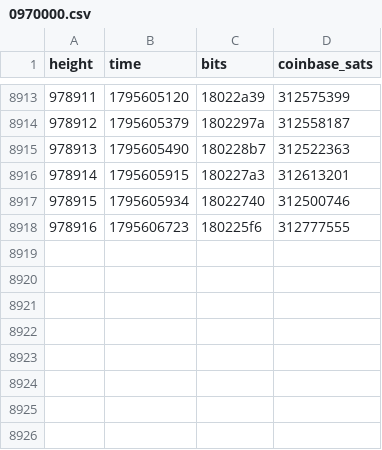
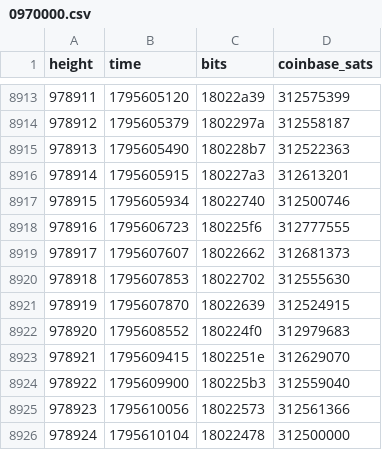
Before and after one commit to bch-gareth/jevons, a CSV file: blocks/0970000.csv, drawn as a sheet; only a part is shown, gaps mark what is left out; the diff names each change by its address in the sheet, - before the commit and + after, or states it on an @@ line.

```diff
--- a/blocks/0970000.csv
+++ b/blocks/0970000.csv
+row 8919: 978917 | 1795607607 | 18022662 | 312681373
+row 8920: 978918 | 1795607853 | 18022702 | 312555630
+row 8921: 978919 | 1795607870 | 18022639 | 312524915
+row 8922: 978920 | 1795608552 | 180224f0 | 312979683
+row 8923: 978921 | 1795609415 | 1802251e | 312629070
+row 8924: 978922 | 1795609900 | 180225b3 | 312559040
+row 8925: 978923 | 1795610056 | 18022573 | 312561366
+row 8926: 978924 | 1795610104 | 18022478 | 312500000
```
Also changed, not shown: bchusd_daily.csv, 2 other files.
